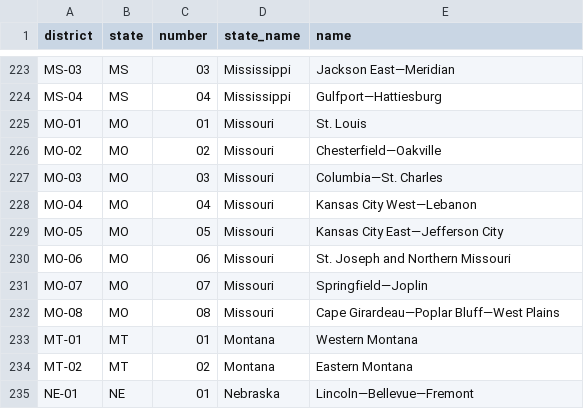
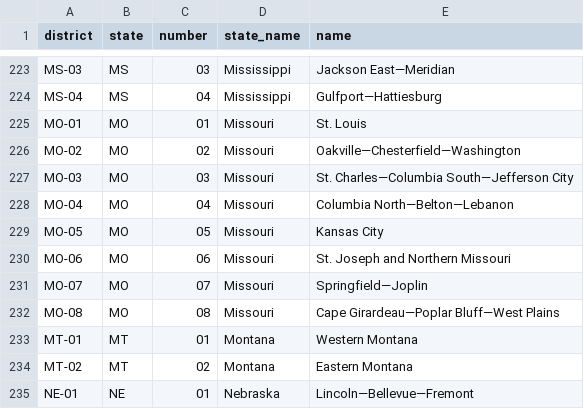
Before and after one commit to patlkwok/us-congressional-district-names, a CSV file: districts.csv, drawn as a sheet; only a part is shown, gaps mark what is left out.

```diff
--- a/districts.csv
+++ b/districts.csv
@@ -225,6 +225,6 @@ MS-04,MS,04,Mississippi,Gulfport—Hattiesburg
 MO-01,MO,01,Missouri,St. Louis
-MO-02,MO,02,Missouri,Chesterfield—Oakville
-MO-03,MO,03,Missouri,Columbia—St. Charles
-MO-04,MO,04,Missouri,Kansas City West—Lebanon
-MO-05,MO,05,Missouri,Kansas City East—Jefferson City
+MO-02,MO,02,Missouri,Oakville—Chesterfield—Washington
+MO-03,MO,03,Missouri,St. Charles—Columbia South—Jefferson City
+MO-04,MO,04,Missouri,Columbia North—Belton—Lebanon
+MO-05,MO,05,Missouri,Kansas City
 MO-06,MO,06,Missouri,St. Joseph and Northern Missouri
```
Also changed, not shown: 2 other files.
